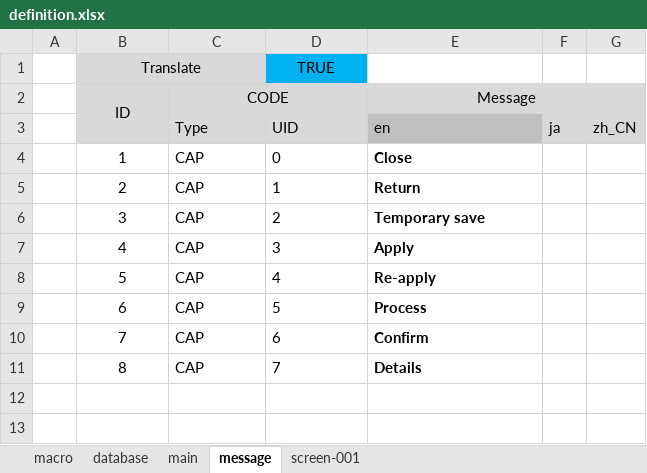
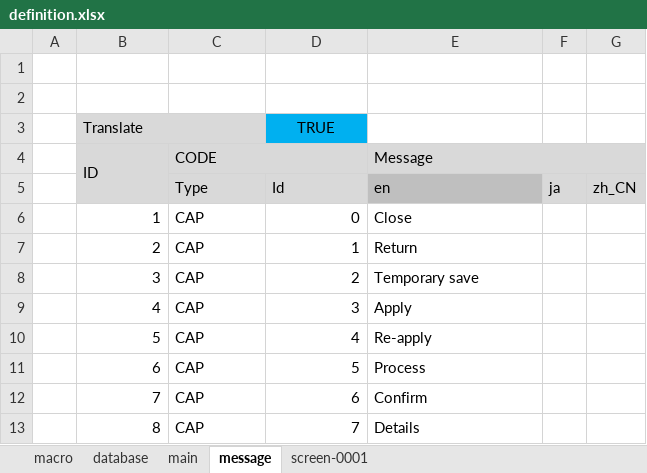
Before and after one commit to lacloi007/tools, an Excel workbook: input/im_workflow/definition.xlsx, sheet message, drawn as a sheet; values as stored, in another font and other column widths than the file's, no borders; addresses are those after the commit; the diff names each change by its address in the sheet, - before the commit and + after, or states it on an @@ line.

```diff
--- a/input/im_workflow/definition.xlsx (sheet message)
+++ b/input/im_workflow/definition.xlsx (sheet message)
-sheet tab: screen-001
+sheet tab: screen-0001
+row 1: (empty)
+row 2: (empty)
-B3 alignment: center
+B3 alignment: left
-B4:C4 alignment: center
+B4:C4 alignment: left
-E4 alignment: center
+E4 alignment: left
-D5: UID
+D5: Id
-B6:B13 alignment: center
+B6:B13 alignment: right
-D6:D13 alignment: left
+D6:D13 alignment: right
-E6:E13 bold: on
+E6:E13 bold: off
```
Also changed, not shown: sheet screen-0001, sheet database, 17 other files.
